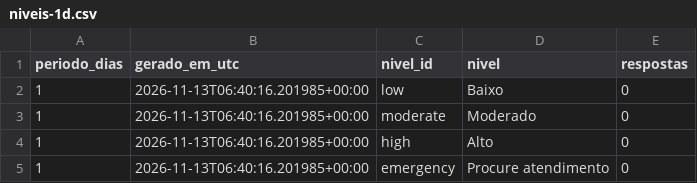
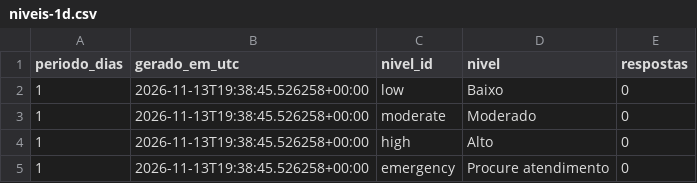
Before and after one commit to micael-oliveira-ufam/respirar-amazonas, a CSV file: docs/dados/csv/niveis-1d.csv, drawn as a sheet.

```diff
--- a/docs/dados/csv/niveis-1d.csv
+++ b/docs/dados/csv/niveis-1d.csv
@@ -1,5 +1,5 @@
 periodo_dias,gerado_em_utc,nivel_id,nivel,respostas
-1,2026-11-13T06:40:16.201985+00:00,low,Baixo,0
-1,2026-11-13T06:40:16.201985+00:00,moderate,Moderado,0
-1,2026-11-13T06:40:16.201985+00:00,high,Alto,0
-1,2026-11-13T06:40:16.201985+00:00,emergency,Procure atendimento,0
+1,2026-11-13T19:38:45.526258+00:00,low,Baixo,0
+1,2026-11-13T19:38:45.526258+00:00,moderate,Moderado,0
+1,2026-11-13T19:38:45.526258+00:00,high,Alto,0
+1,2026-11-13T19:38:45.526258+00:00,emergency,Procure atendimento,0
```
Also changed, not shown: docs/dados/csv/areas-30d.csv, docs/dados/csv/areas-90d.csv, 23 other files.
